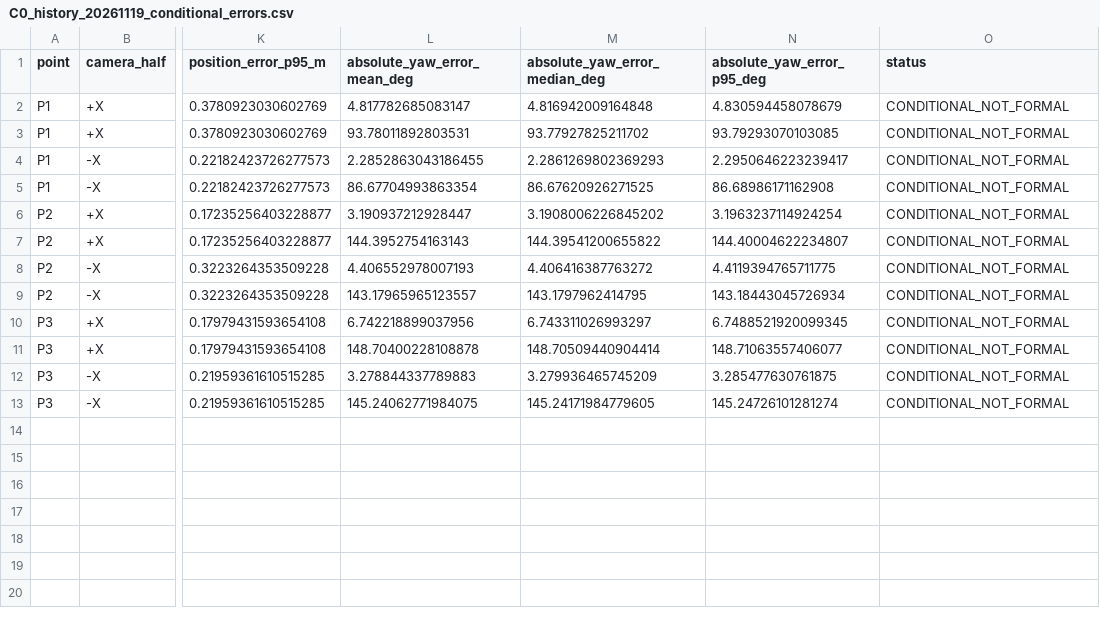
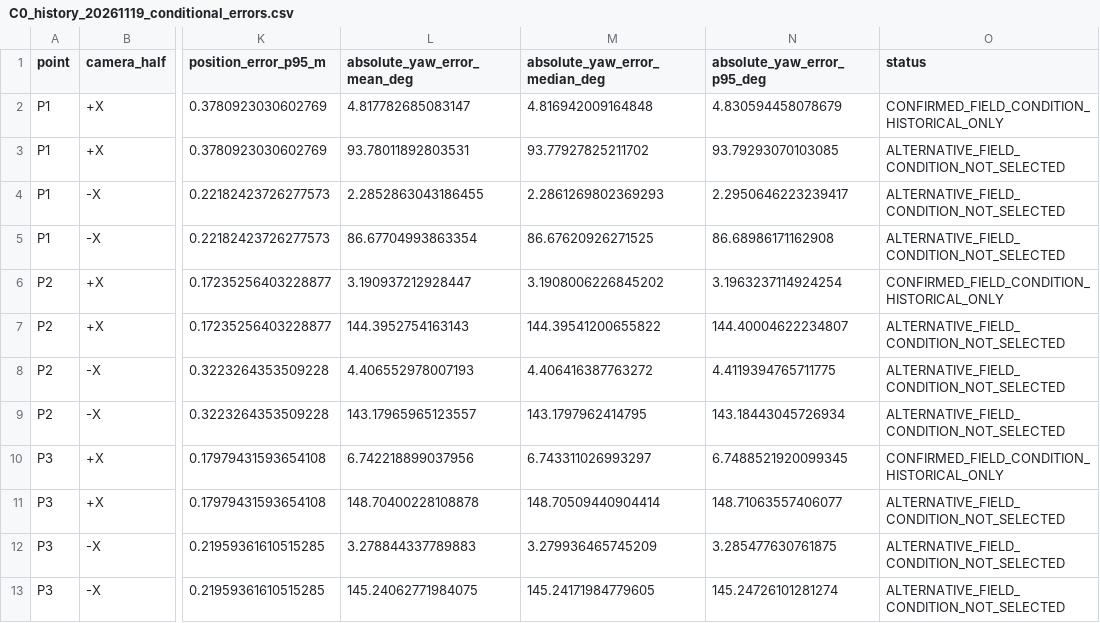
Before and after one commit to woailuyao/cquick-recruitment, a CSV file: 算法组/Week3-4/huyuhan/task2/evidence/C0_P1_P2_P3/history_20261119/C0_history_20261119_conditional_errors.csv, drawn as a sheet; only a part is shown, gaps mark what is left out; the diff names each change by its address in the sheet, - before the commit and + after, or states it on an @@ line.

Commit message:
Finalize Task2 documentation and C0 reproducibility audit

```diff
--- a/算法组/Week3-4/huyuhan/task2/evidence/C0_P1_P2_P3/history_20261119/C0_history_20261119_conditional_errors.csv
+++ b/算法组/Week3-4/huyuhan/task2/evidence/C0_P1_P2_P3/history_20261119/C0_history_20261119_conditional_errors.csv
-O2 (status): CONDITIONAL_NOT_FORMAL
+O2 (status): CONFIRMED_FIELD_CONDITION_HISTORICAL_ONLY
-O3:O5 (status): CONDITIONAL_NOT_FORMAL
+O3:O5 (status): ALTERNATIVE_FIELD_CONDITION_NOT_SELECTED
-O6 (status): CONDITIONAL_NOT_FORMAL
+O6 (status): CONFIRMED_FIELD_CONDITION_HISTORICAL_ONLY
-O7:O9 (status): CONDITIONAL_NOT_FORMAL
+O7:O9 (status): ALTERNATIVE_FIELD_CONDITION_NOT_SELECTED
-O10 (status): CONDITIONAL_NOT_FORMAL
+O10 (status): CONFIRMED_FIELD_CONDITION_HISTORICAL_ONLY
-O11:O13 (status): CONDITIONAL_NOT_FORMAL
+O11:O13 (status): ALTERNATIVE_FIELD_CONDITION_NOT_SELECTED
```
Also changed, not shown: 算法组/Week3-4/huyuhan/task2/evidence/C0_P1_P2_P3/history_20261119/C0_history_20261119_stability_summary.csv, 4 other files.
